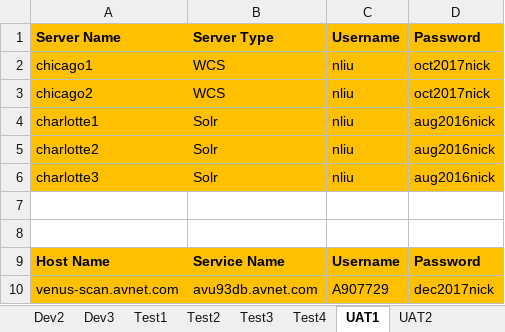
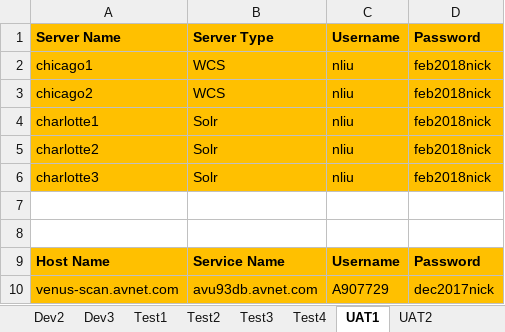
Before and after one commit to synico/learn_hub, an Excel workbook: document/login_dp.xlsx, sheet UAT1, drawn as a sheet; values as stored, in another font and other column widths than the file's, no borders; the diff names each change by its address in the sheet, - before the commit and + after, or states it on an @@ line.

```diff
--- a/document/login_dp.xlsx (sheet UAT1)
+++ b/document/login_dp.xlsx (sheet UAT1)
-D2:D3: oct2017nick
+D2:D3: feb2018nick
-D4:D6: aug2016nick
+D4:D6: feb2018nick
```
Also changed, not shown: sheet Prod, sheet Preprod, sheet Test2, sheet Test3, sheet UAT2, sheet Test1, 3 more sheets.
